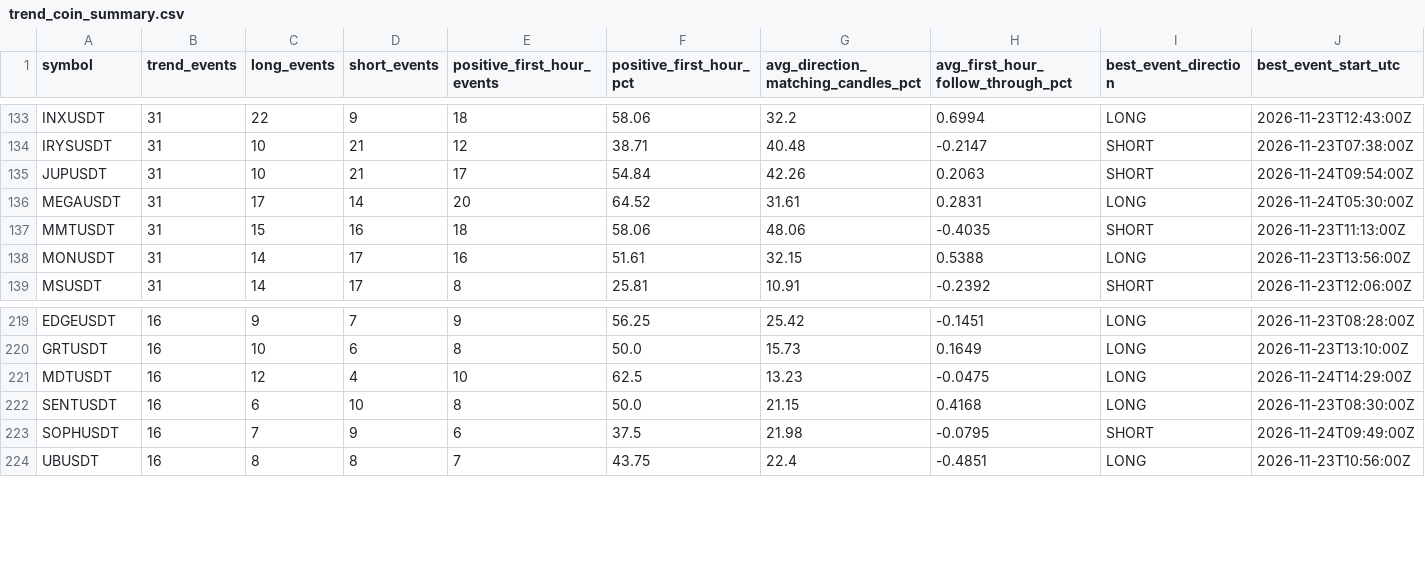
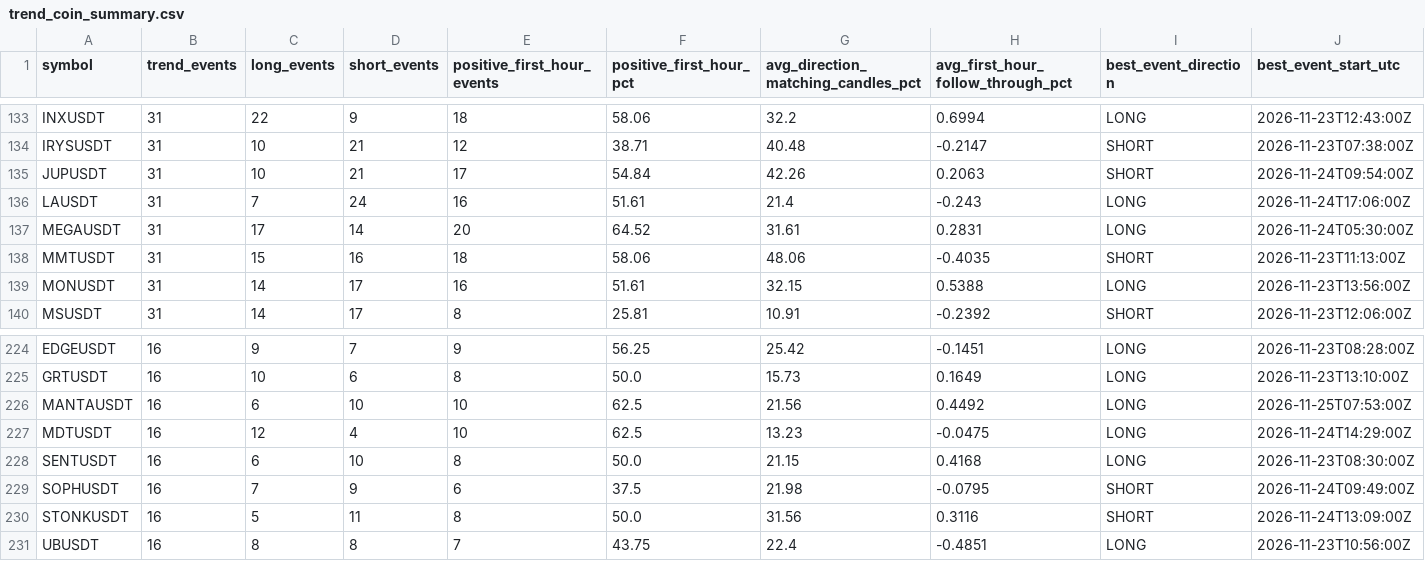
Before and after one commit to chimeremezewisdom6/Bitget-bot, a CSV file: reports/daily_research/trend_coin_summary.csv, drawn as a sheet; only a part is shown, gaps mark what is left out; rows hold the shown columns only; the diff covers the shown part only; the diff names each change by its address in the sheet, - before the commit and + after, or states it on an @@ line.

```diff
--- a/reports/daily_research/trend_coin_summary.csv
+++ b/reports/daily_research/trend_coin_summary.csv
+row 136: LAUSDT | 31 | 7 | 24 | 16 | 51.61 | 21.4 | -0.243 | LONG | 2026-11-24T17:06:00Z
+row 226: MANTAUSDT | 16 | 6 | 10 | 10 | 62.5 | 21.56 | 0.4492 | LONG | 2026-11-25T07:53:00Z
+row 230: STONKUSDT | 16 | 5 | 11 | 8 | 50.0 | 31.56 | 0.3116 | SHORT | 2026-11-24T13:09:00Z
```
Also changed, not shown: 9 added rows and 1 removed row elsewhere in this file, 16 other files.
